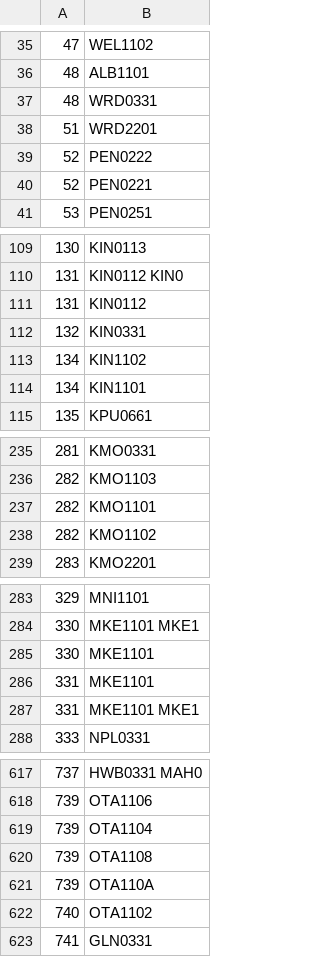
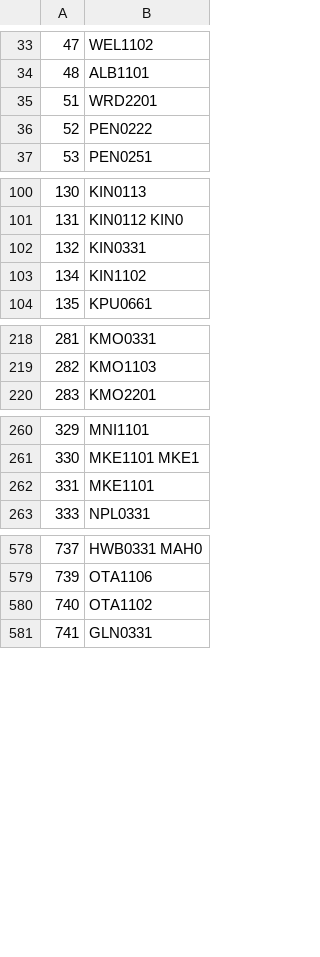
Before and after one commit to ElectricityAuthority/tracing, a CSV file: data/input/maps/busnode.csv, drawn as a sheet; only a part is shown, gaps mark what is left out; the diff covers the shown part only; the diff names each change by its address in the sheet, - before the commit and + after, or states it on an @@ line.

```diff
--- a/data/input/maps/busnode.csv
+++ b/data/input/maps/busnode.csv
-row 37: 48 | WRD0331
-row 40: 52 | PEN0221
-row 111: 131 | KIN0112
-row 114: 134 | KIN1101
-row 237: 282 | KMO1101
-row 238: 282 | KMO1102
-row 285: 330 | MKE1101
-row 287: 331 | MKE1101 MKE1
-row 619: 739 | OTA1104
-row 620: 739 | OTA1108
-row 621: 739 | OTA110A
```
Also changed, not shown: 31 removed rows elsewhere in this file, 4 other files.
